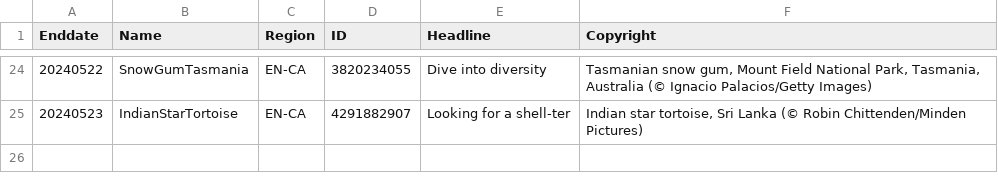
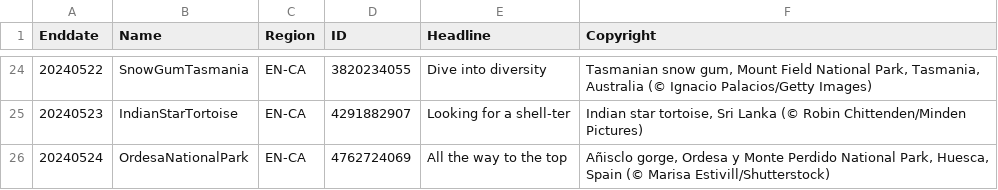
Before and after one commit to tauyoungsama/imageArchive, a CSV file: metadata/EN-CA.csv, drawn as a sheet; only a part is shown, gaps mark what is left out.

```diff
--- a/metadata/EN-CA.csv
+++ b/metadata/EN-CA.csv
@@ -25 +25,2 @@ Enddate,Name,Region,ID,Headline,Copyright
 20240523,IndianStarTortoise,EN-CA,4291882907,"Looking for a shell-ter","Indian star tortoise, Sri Lanka (© Robin Chittenden/Minden Pictures)"
+20240524,OrdesaNationalPark,EN-CA,4762724069,"All the way to the top","Añisclo gorge, Ordesa y Monte Perdido National Park, Huesca, Spain (© Marisa Estivill/Shutterstock)"
```
Also changed, not shown: metadata/DE-DE.csv, metadata/EN-US.csv, 11 other files.
